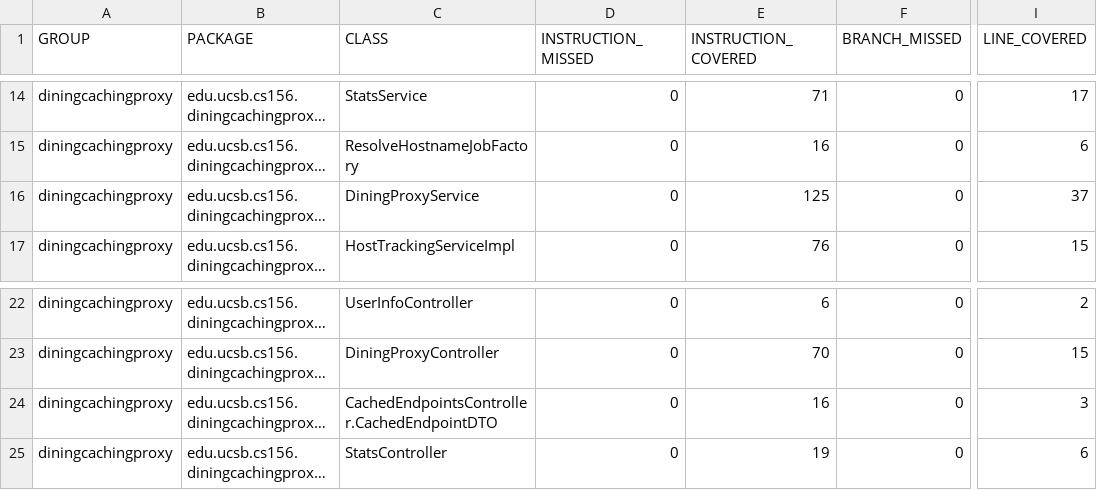
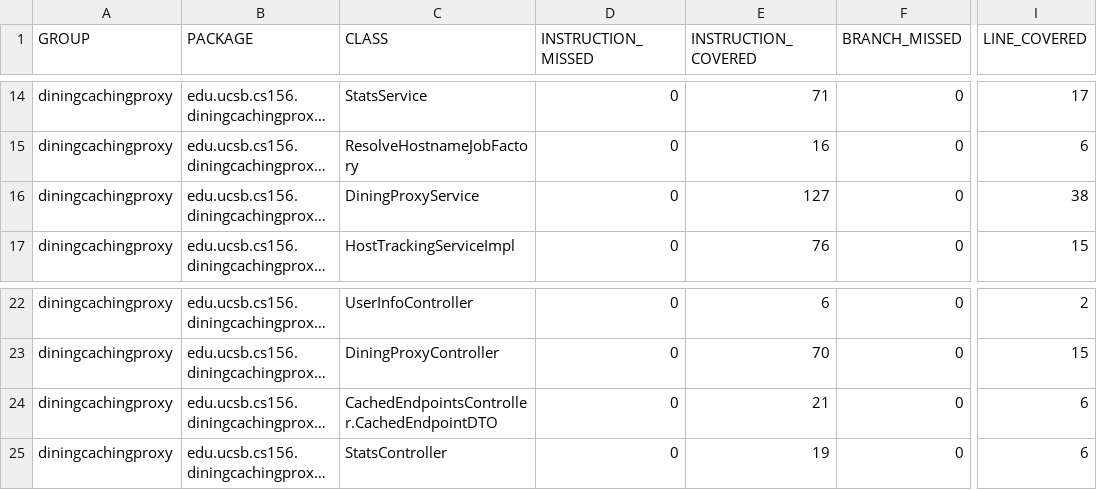
Before and after one commit to ucsb-cs156-f26/proj-dining-caching-proxy-f26-05, a CSV file: jacoco/jacoco.csv, drawn as a sheet; only a part is shown, gaps mark what is left out; long unchanged cells end in …; the diff names each change by its address in the sheet, - before the commit and + after, or states it on an @@ line.

```diff
--- a/jacoco/jacoco.csv
+++ b/jacoco/jacoco.csv
-E16 (INSTRUCTION_COVERED): 125
+E16 (INSTRUCTION_COVERED): 127
-I16 (LINE_COVERED): 37
+I16 (LINE_COVERED): 38
-E24 (INSTRUCTION_COVERED): 16
+E24 (INSTRUCTION_COVERED): 21
-I24 (LINE_COVERED): 3
+I24 (LINE_COVERED): 6
```
Also changed, not shown: 12 other files.
